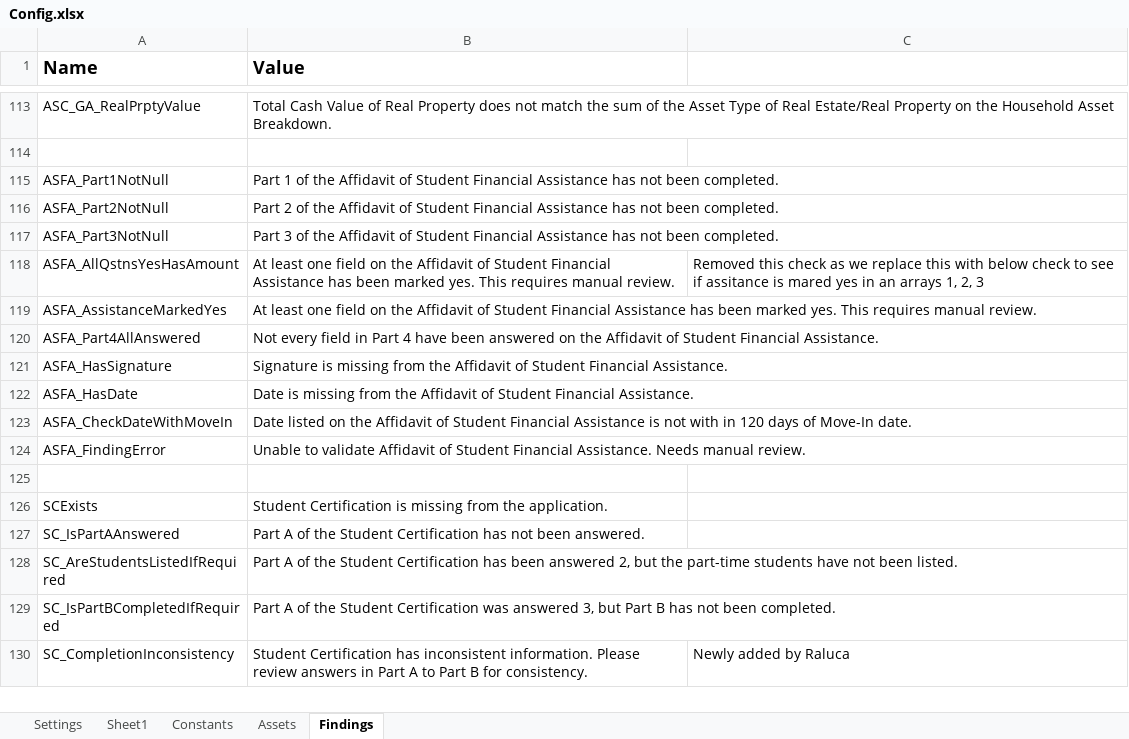
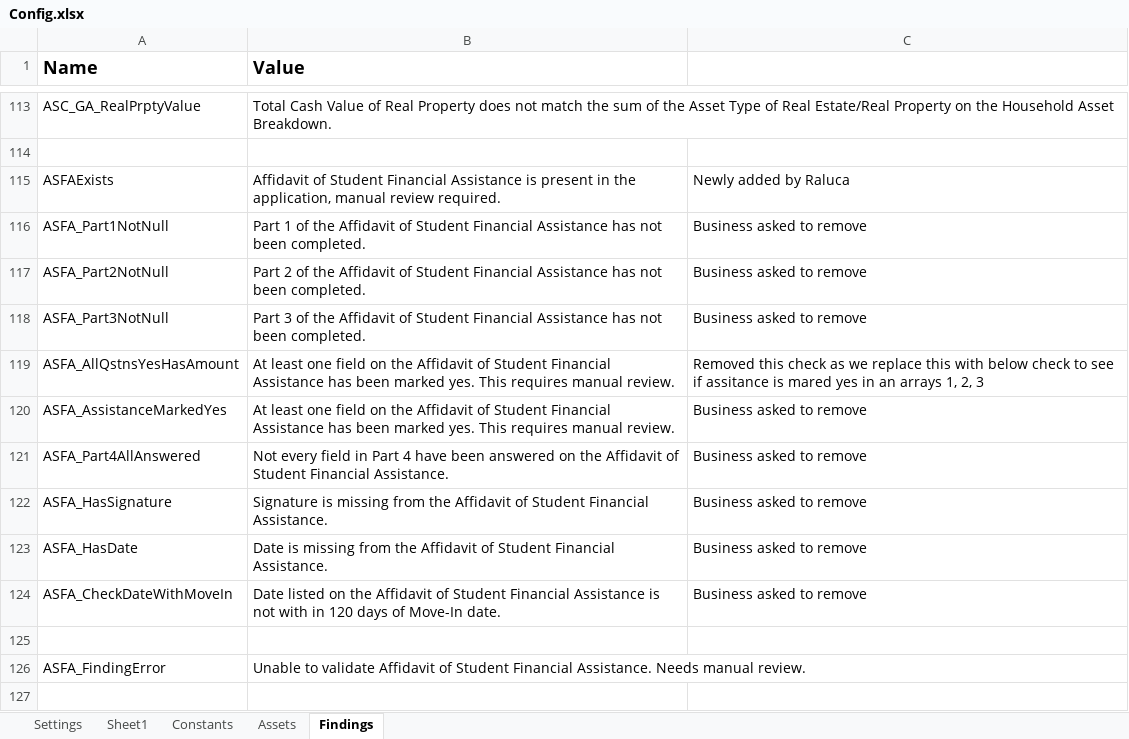
Before and after one commit to Dominiuminc/Application-Review-Audit-Findings-Library, an Excel workbook: Data/Config.xlsx, sheet Findings, drawn as a sheet; only a part is shown, gaps mark what is left out; the shorter side is filled out with more unchanged rows; values as stored, in another font and other column widths than the file's, no borders; conditional formats not drawn; addresses are those after the commit; the diff names each change by its address in the sheet, - before the commit and + after, or states it on an @@ line.

```diff
--- a/Data/Config.xlsx (sheet Findings)
+++ b/Data/Config.xlsx (sheet Findings)
+row 115: ASFAExists | Affidavit of Student Financial Assistance is present in the application, manual review required. | Newly added by Raluca
-C116:C118: (empty)
+C116:C118: Business asked to remove
-C120:C124: (empty)
+C120:C124: Business asked to remove
+row 125: (empty)
```
Also changed, not shown: sheet Settings, 22 other files.
